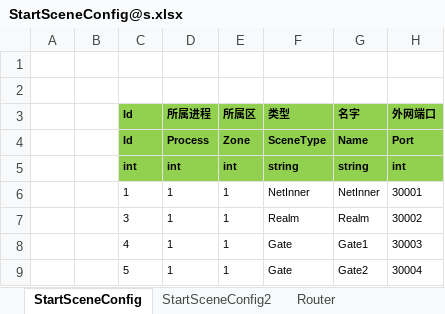
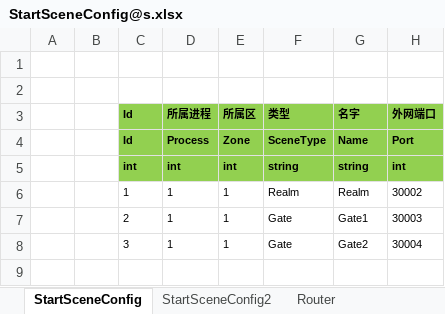
Before and after one commit to egametang/ET, an Excel workbook: Unity/Assets/Config/Excel/StartConfig/Release/StartSceneConfig@s.xlsx, sheet StartSceneConfig, drawn as a sheet; values as stored, in another font and other column widths than the file's, no borders; removed rows and columns are numbered as before the commit, all else as after; the diff names each change by its address in the sheet, - before the commit and + after, or states it on an @@ line.

```diff
--- a/Unity/Assets/Config/Excel/StartConfig/Release/StartSceneConfig@s.xlsx (sheet StartSceneConfig)
+++ b/Unity/Assets/Config/Excel/StartConfig/Release/StartSceneConfig@s.xlsx (sheet StartSceneConfig)
-row 6:  |  | 1 | 1 | 1 | NetInner | NetInner | 30001
-C6 (Id): 3
+C6 (Id): 1
-C7 (Id): 4
+C7 (Id): 2
-C8 (Id): 5
+C8 (Id): 3
```
Also changed, not shown: sheet StartSceneConfig2, Unity/Assets/Config/Excel/StartConfig/Benchmark/StartProcessConfig@s.xlsx, Unity/Assets/Config/Excel/StartConfig/Localhost/StartProcessConfig@s.xlsx, 45 other files.
